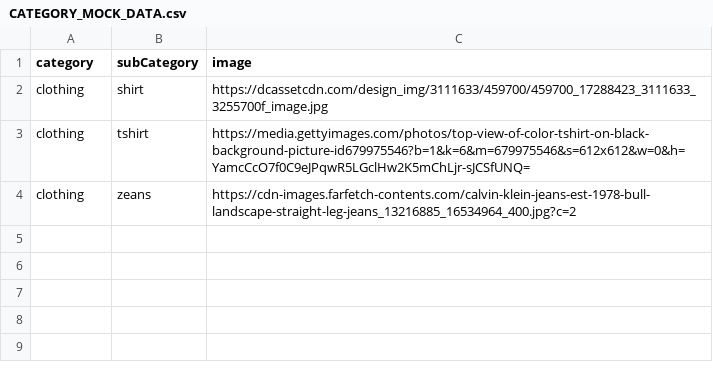
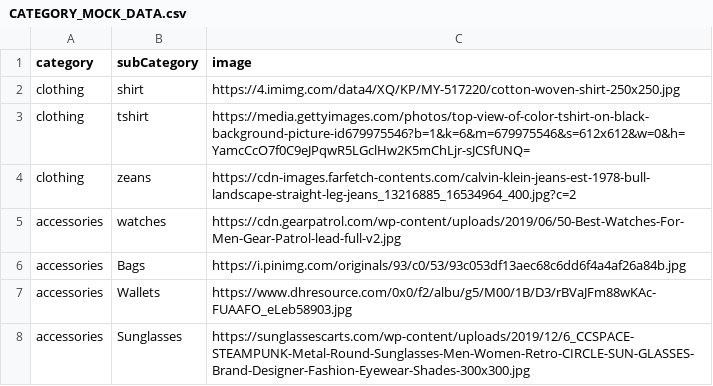
Before and after one commit to himanshuchauhan981/E-commerce-app-using-flutter-and-firebase, a CSV file: app-backend/csv/CATEGORY_MOCK_DATA.csv, drawn as a sheet.

```diff
--- a/app-backend/csv/CATEGORY_MOCK_DATA.csv
+++ b/app-backend/csv/CATEGORY_MOCK_DATA.csv
@@ -1,4 +1,8 @@
 category,subCategory,image
-clothing,shirt,https://dcassetcdn.com/design_img/3111633/459700/459700_17288423_3111633_3255700f_image.jpg
+clothing,shirt,https://4.imimg.com/data4/XQ/KP/MY-517220/cotton-woven-shirt-250x250.jpg
 clothing,tshirt,https://media.gettyimages.com/photos/top-view-of-color-tshirt-on-black-background-picture-id679975546?b=1&k=6&m=679975546&s=612x612&w=0&h=YamcCcO7f0C9eJPqwR5LGclHw2K5mChLjr-sJCSfUNQ=
 clothing,zeans,https://cdn-images.farfetch-contents.com/calvin-klein-jeans-est-1978-bull-landscape-straight-leg-jeans_13216885_16534964_400.jpg?c=2
+accessories,watches,https://cdn.gearpatrol.com/wp-content/uploads/2019/06/50-Best-Watches-For-Men-Gear-Patrol-lead-full-v2.jpg
+accessories,Bags,https://i.pinimg.com/originals/93/c0/53/93c053df13aec68c6dd6f4a4af26a84b.jpg
+accessories,Wallets,https://www.dhresource.com/0x0/f2/albu/g5/M00/1B/D3/rBVaJFm88wKAc-FUAAFO_eLeb58903.jpg
+accessories,Sunglasses,https://sunglassescarts.com/wp-content/uploads/2019/12/6_CCSPACE-STEAMPUNK-Metal-Round-Sunglasses-Men-Women-Retro-CIRCLE-SUN-GLASSES-Brand-Designer-Fashion-Eyewear-Shades-300x300.jpg
```
Also changed, not shown: 1 other file.
